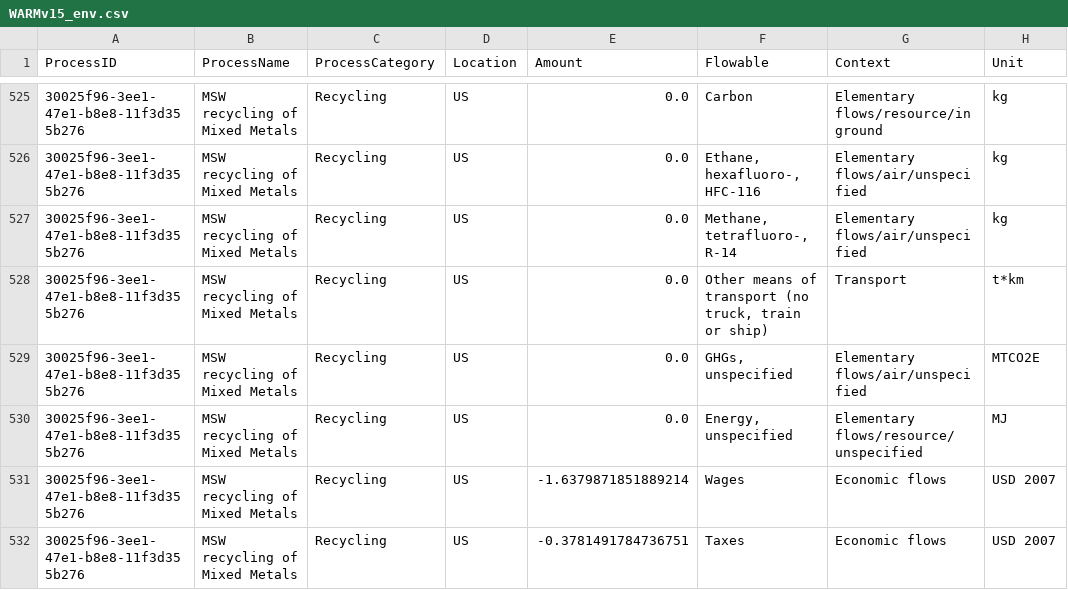
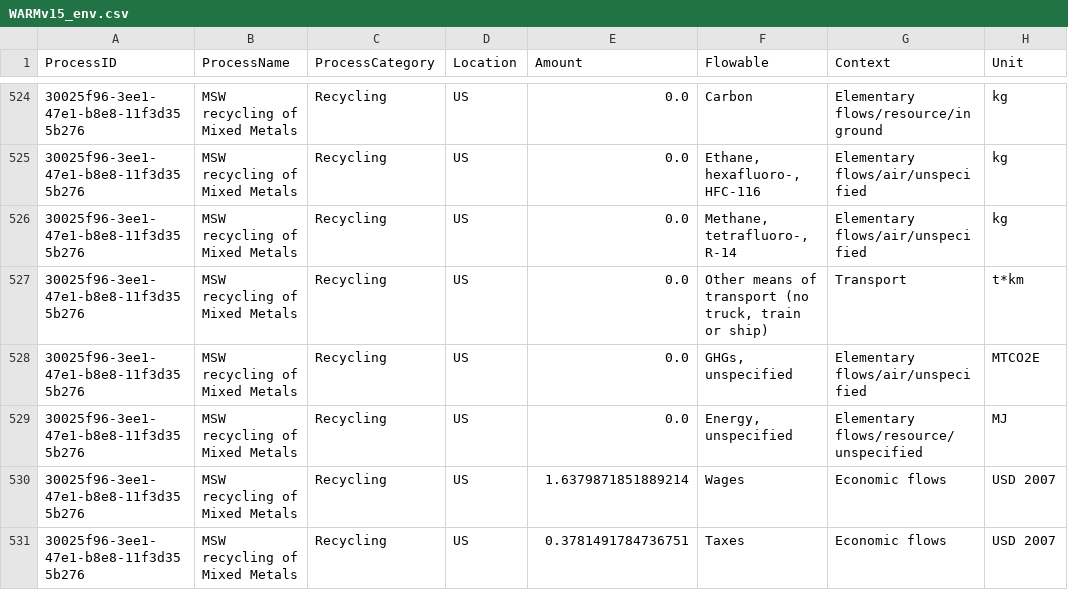
Before and after one commit to USEPA/HIO, a CSV file: flowsa/WARMv15_env.csv, drawn as a sheet; only a part is shown, gaps mark what is left out; addresses are those after the commit; the diff covers the shown part only; the diff names each change by its address in the sheet, - before the commit and + after, or states it on an @@ line.

```diff
--- a/flowsa/WARMv15_env.csv
+++ b/flowsa/WARMv15_env.csv
-E530 (Amount): -1.6379871851889214
+E530 (Amount): 1.6379871851889214
-E531 (Amount): -0.3781491784736751
+E531 (Amount): 0.3781491784736751
```
Also changed, not shown: 3 removed rows and 46 edited cells elsewhere in this file.
